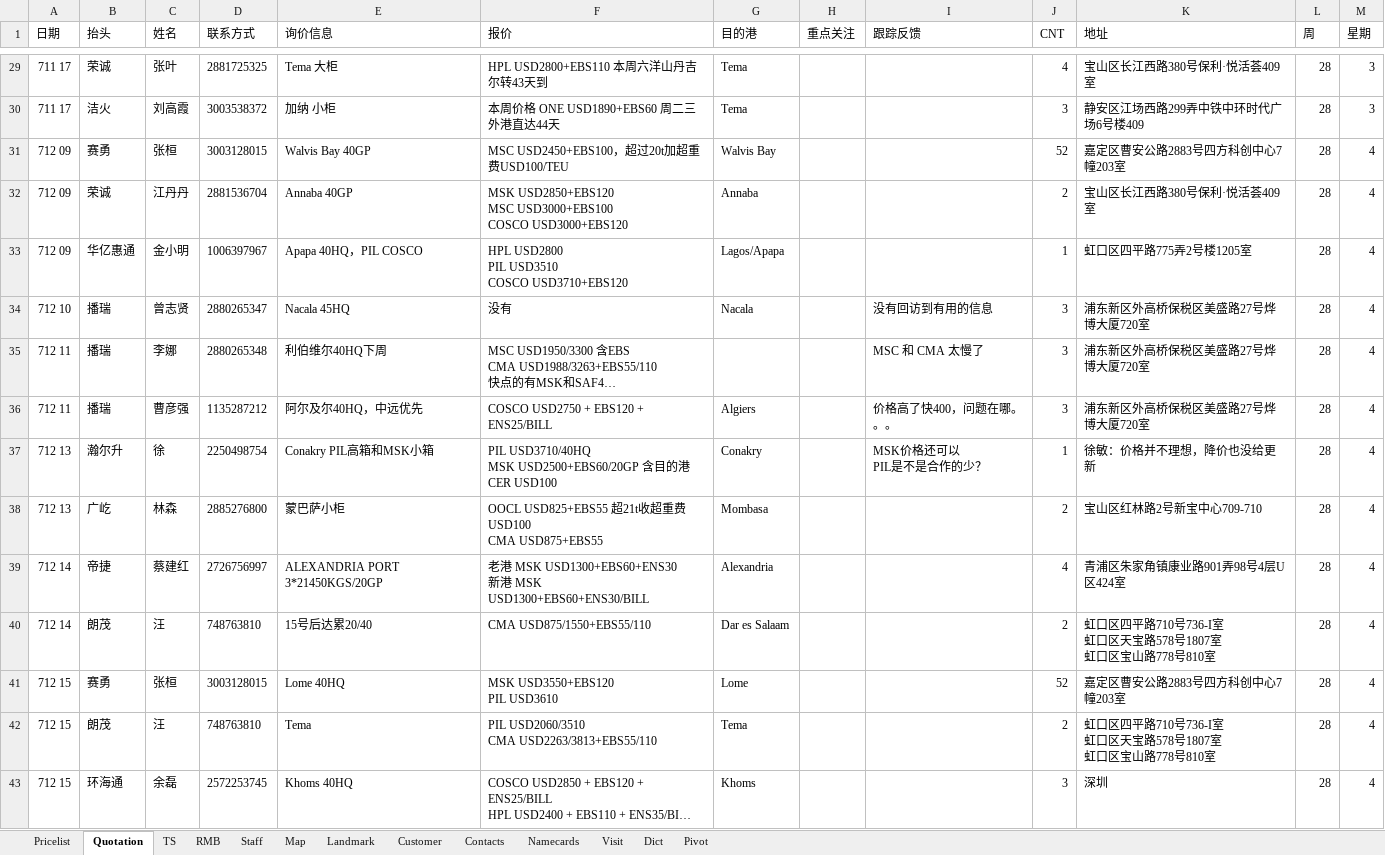
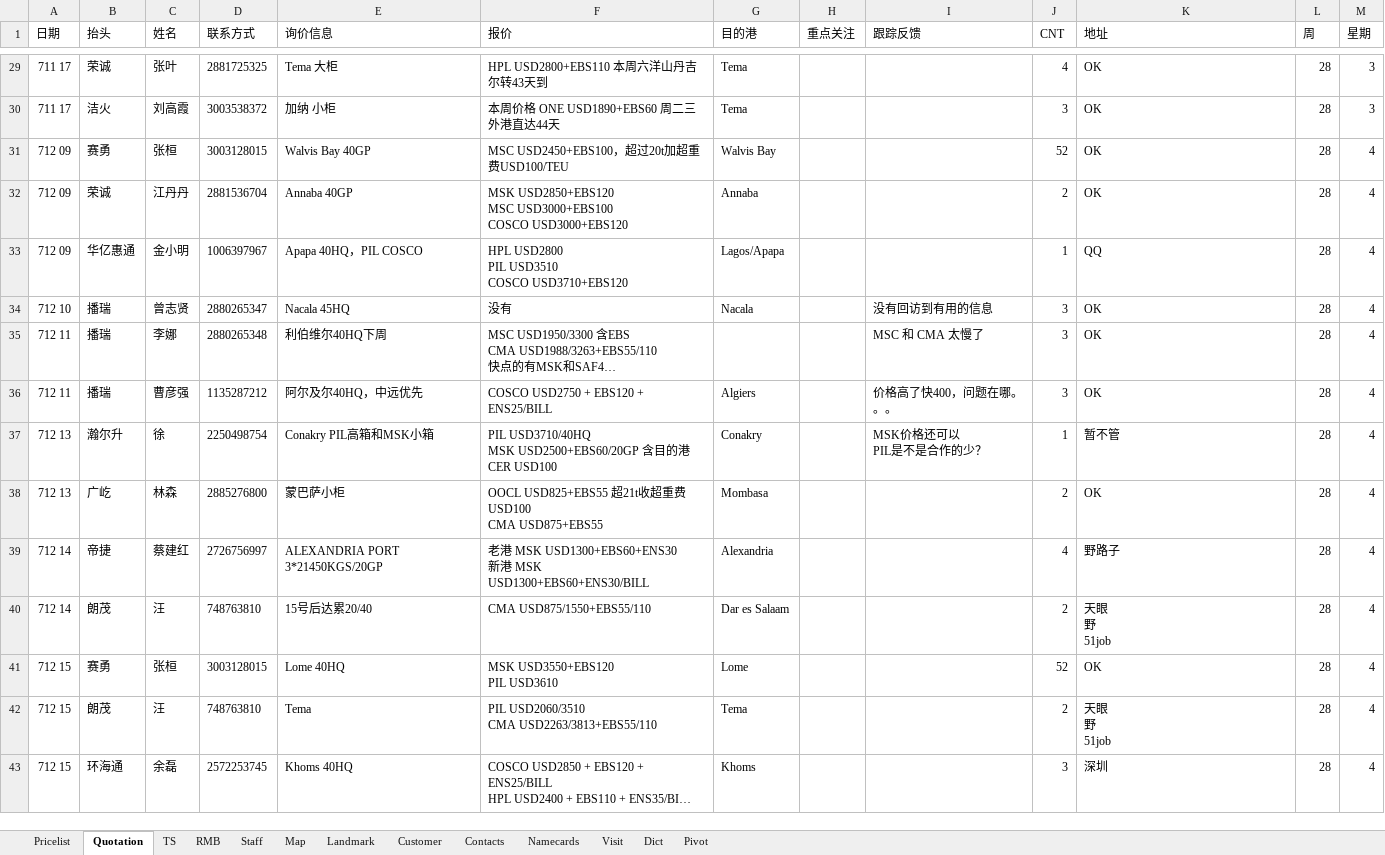
Before and after one commit to ColorfullyZhang/rang, an Excel workbook: wx_ddq/data/Africa_test.xlsm, sheet Quotation, drawn as a sheet; only a part is shown, gaps mark what is left out; long unchanged cells end in …; values as stored, in another font and other column widths than the file's, no borders; table styles not drawn; ↵ is a line break in a cell; the diff covers the shown part only; the diff names each change by its address in the sheet, - before the commit and + after, or states it on an @@ line.

```diff
--- a/wx_ddq/data/Africa_test.xlsm (sheet Quotation)
+++ b/wx_ddq/data/Africa_test.xlsm (sheet Quotation)
-K29 (地址): 宝山区长江西路380号保利·悦活荟409室
+K29 (地址): OK
-K30 (地址): 静安区江场西路299弄中铁中环时代广场6号楼409
+K30 (地址): OK
-K31 (地址): 嘉定区曹安公路2883号四方科创中心7幢203室
+K31 (地址): OK
-K32 (地址): 宝山区长江西路380号保利·悦活荟409室
+K32 (地址): OK
-K33 (地址): 虹口区四平路775弄2号楼1205室
+K33 (地址): QQ
-K34:K36 (地址): 浦东新区外高桥保税区美盛路27号烨博大厦720室
+K34:K36 (地址): OK
-K37 (地址): 徐敏：价格并不理想，降价也没给更新
+K37 (地址): 暂不管
-K38 (地址): 宝山区红林路2号新宝中心709-710
+K38 (地址): OK
-K39 (地址): 青浦区朱家角镇康业路901弄98号4层U区424室
+K39 (地址): 野路子
-K40 (地址): 虹口区四平路710号736-I室 ↵ 虹口区天宝路578号1807室 ↵ 虹口区宝山路778号810室
+K40 (地址): 天眼 ↵ 野 ↵ 51job
-K41 (地址): 嘉定区曹安公路2883号四方科创中心7幢203室
+K41 (地址): OK
-K42 (地址): 虹口区四平路710号736-I室 ↵ 虹口区天宝路578号1807室 ↵ 虹口区宝山路778号810室
+K42 (地址): 天眼 ↵ 野 ↵ 51job
```
Also changed, not shown: 510 edited cells elsewhere in this sheet, sheet Staff, sheet Landmark, sheet Customer, 6 other files.
